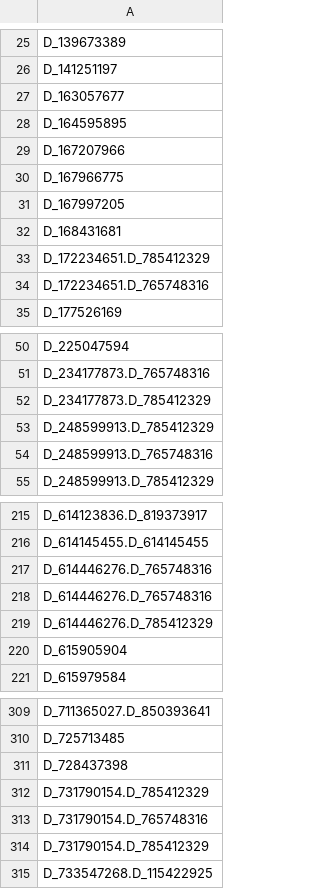
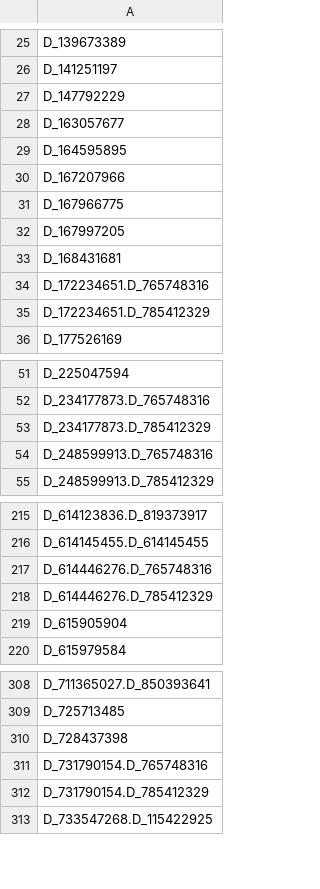
Before and after one commit to Analyticsphere/flatteningRequests, a CSV file: queryGenerators/FlatConnect_queries/module2_v2/module2_v2-variables.csv, drawn as a sheet; only a part is shown, gaps mark what is left out.

```diff
--- a/queryGenerators/FlatConnect_queries/module2_v2/module2_v2-variables.csv
+++ b/queryGenerators/FlatConnect_queries/module2_v2/module2_v2-variables.csv
@@ -26,2 +26,3 @@ D_139673389
 D_141251197
+D_147792229
 D_163057677
@@ -32,4 +33,4 @@ D_167997205
 D_168431681
+D_172234651.D_765748316
 D_172234651.D_785412329
-D_172234651.D_765748316
 D_177526169
@@ -52,3 +53,2 @@ D_234177873.D_765748316
 D_234177873.D_785412329
-D_248599913.D_785412329
 D_248599913.D_765748316
@@ -217,3 +217,2 @@ D_614145455.D_614145455
 D_614446276.D_765748316
-D_614446276.D_765748316
 D_614446276.D_785412329
@@ -311,3 +310,2 @@ D_725713485
 D_728437398
-D_731790154.D_785412329
 D_731790154.D_765748316
```
Also changed, not shown: 10 other files.
